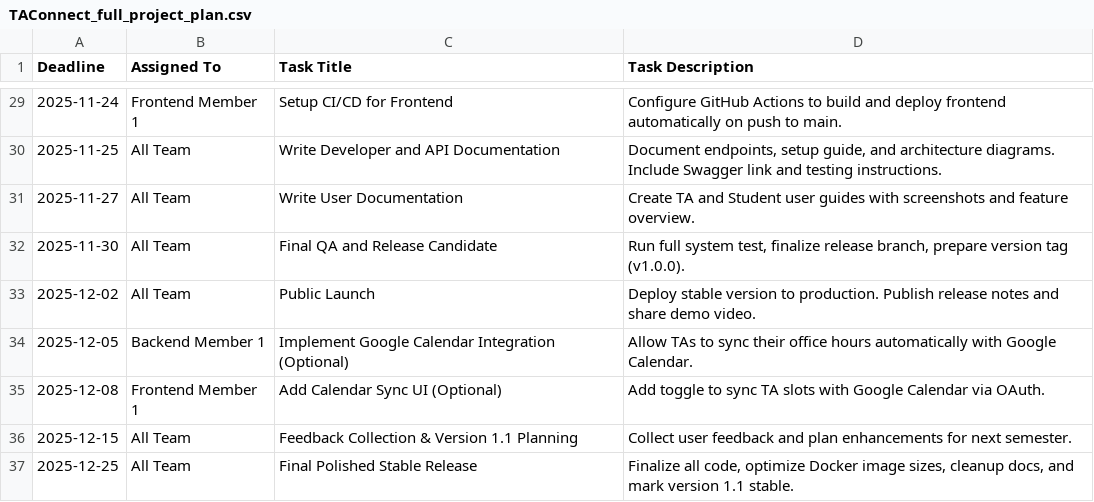
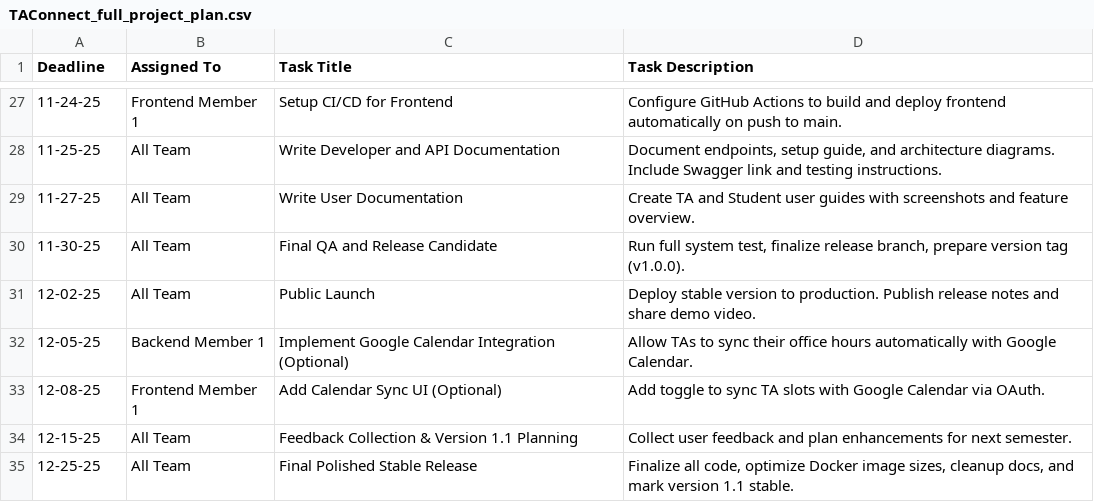
Before and after one commit to Kbassem10/TAConnect, a CSV file: TAConnect_full_project_plan.csv, drawn as a sheet; only a part is shown, gaps mark what is left out; the diff covers the shown part only.

```diff
--- a/TAConnect_full_project_plan.csv
+++ b/TAConnect_full_project_plan.csv
@@ -29,9 +27,9 @@ Deadline,Assigned To,Task Title,Task Description
-2025-11-24,Frontend Member 1,Setup CI/CD for Frontend,Configure GitHub Actions to build and deploy frontend automatically on push to main.
-2025-11-25,All Team,Write Developer and API Documentation,"Document endpoints, setup guide, and architecture diagrams. Include Swagger link and testing instructions."
-2025-11-27,All Team,Write User Documentation,Create TA and Student user guides with screenshots and feature overview.
-2025-11-30,All Team,Final QA and Release Candidate,"Run full system test, finalize release branch, prepare version tag (v1.0.0)."
-2025-12-02,All Team,Public Launch,Deploy stable version to production. Publish release notes and share demo video.
-2025-12-05,Backend Member 1,Implement Google Calendar Integration (Optional),Allow TAs to sync their office hours automatically with Google Calendar.
-2025-12-08,Frontend Member 1,Add Calendar Sync UI (Optional),Add toggle to sync TA slots with Google Calendar via OAuth.
-2025-12-15,All Team,Feedback Collection & Version 1.1 Planning,Collect user feedback and plan enhancements for next semester.
-2025-12-25,All Team,Final Polished Stable Release,"Finalize all code, optimize Docker image sizes, cleanup docs, and mark version 1.1 stable."
+11-24-25,Frontend Member 1,Setup CI/CD for Frontend,Configure GitHub Actions to build and deploy frontend automatically on push to main.
+11-25-25,All Team,Write Developer and API Documentation,"Document endpoints, setup guide, and architecture diagrams. Include Swagger link and testing instructions."
+11-27-25,All Team,Write User Documentation,Create TA and Student user guides with screenshots and feature overview.
+11-30-25,All Team,Final QA and Release Candidate,"Run full system test, finalize release branch, prepare version tag (v1.0.0)."
+12-02-25,All Team,Public Launch,Deploy stable version to production. Publish release notes and share demo video.
+12-05-25,Backend Member 1,Implement Google Calendar Integration (Optional),Allow TAs to sync their office hours automatically with Google Calendar.
+12-08-25,Frontend Member 1,Add Calendar Sync UI (Optional),Add toggle to sync TA slots with Google Calendar via OAuth.
+12-15-25,All Team,Feedback Collection & Version 1.1 Planning,Collect user feedback and plan enhancements for next semester.
+12-25-25,All Team,Final Polished Stable Release,"Finalize all code, optimize Docker image sizes, cleanup docs, and mark version 1.1 stable."
```
Also changed, not shown: 2 removed rows and 27 edited cells elsewhere in this file.
